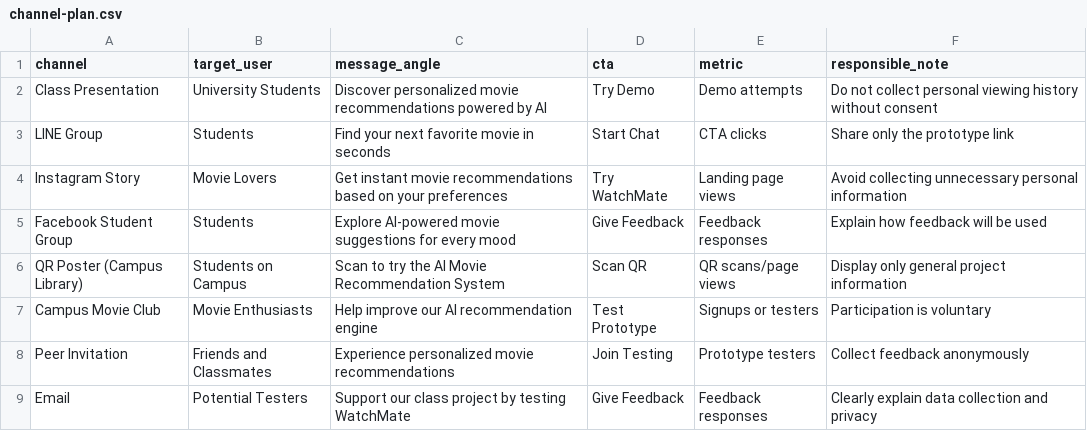
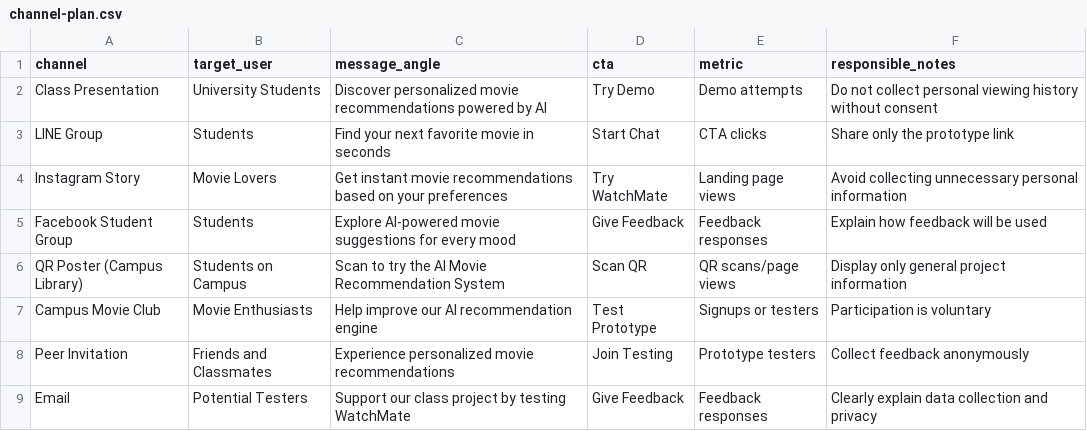
Before and after one commit to htutarkar67/ICT111-WatchMate-MVP, a CSV file: data/channel-plan.csv, drawn as a sheet.

Commit message:
Update channel-plan.csv

```diff
--- a/data/channel-plan.csv
+++ b/data/channel-plan.csv
@@ -1,2 +1,2 @@
-channel,target_user,message_angle,cta,metric,responsible_note
+channel,target_user,message_angle,cta,metric,responsible_notes
 Class Presentation,University Students,Discover personalized movie recommendations powered by AI,Try Demo,Demo attempts,Do not collect personal viewing history without consent
```
